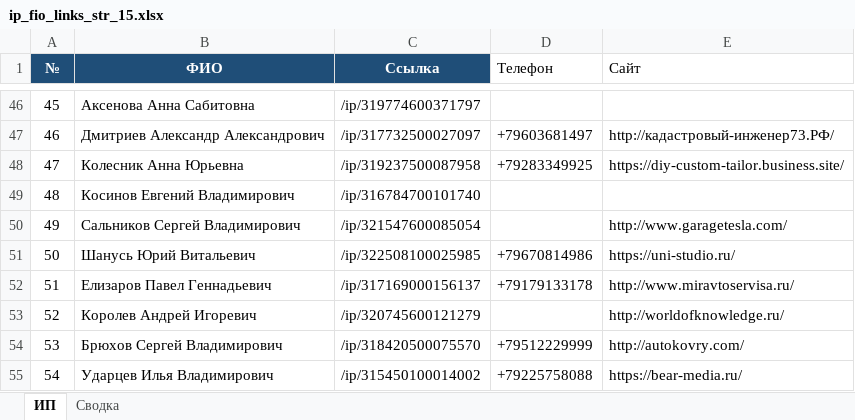
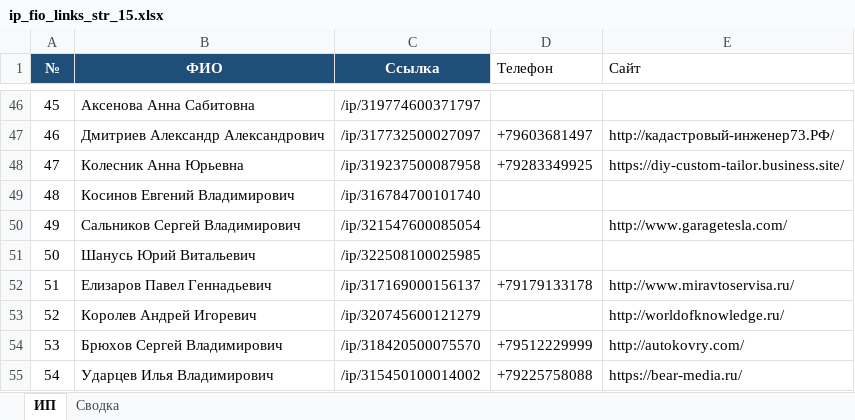
Before and after one commit to Gaarge/stfs, an Excel workbook: pipline/ip_fio_links_str_15.xlsx, sheet ИП, drawn as a sheet; only a part is shown, gaps mark what is left out; values as stored, in another font and other column widths than the file's, no borders; table styles not drawn; the diff covers the shown part only; the diff names each change by its address in the sheet, - before the commit and + after, or states it on an @@ line.

```diff
--- a/pipline/ip_fio_links_str_15.xlsx (sheet ИП)
+++ b/pipline/ip_fio_links_str_15.xlsx (sheet ИП)
-D51 (Телефон): +79670814986
+D51 (Телефон): (empty)
-E51 (Сайт): https://uni-studio.ru/
+E51 (Сайт): (empty)
```
Also changed, not shown: 250 added rows elsewhere in this sheet, 53 other files.
